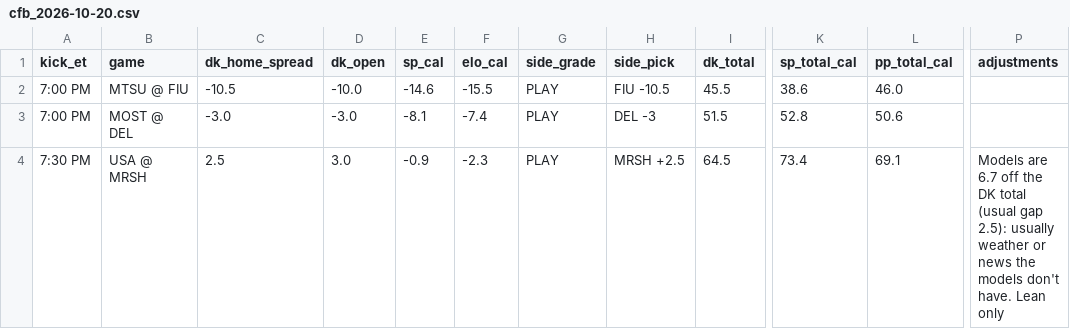
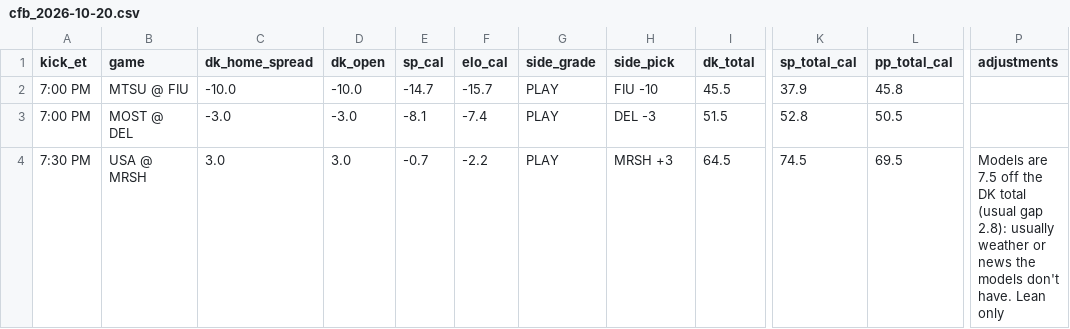
Before and after one commit to tdfarrell/betting-research, a CSV file: data/boards/cfb_2026-10-20.csv, drawn as a sheet; only a part is shown, gaps mark what is left out; the diff names each change by its address in the sheet, - before the commit and + after, or states it on an @@ line.

```diff
--- a/data/boards/cfb_2026-10-20.csv
+++ b/data/boards/cfb_2026-10-20.csv
-C2 (dk_home_spread): -10.5
+C2 (dk_home_spread): -10.0
-E2 (sp_cal): -14.6
+E2 (sp_cal): -14.7
-F2 (elo_cal): -15.5
+F2 (elo_cal): -15.7
-H2 (side_pick): FIU -10.5
+H2 (side_pick): FIU -10
-K2 (sp_total_cal): 38.6
+K2 (sp_total_cal): 37.9
-L2 (pp_total_cal): 46.0
+L2 (pp_total_cal): 45.8
-L3 (pp_total_cal): 50.6
+L3 (pp_total_cal): 50.5
-C4 (dk_home_spread): 2.5
+C4 (dk_home_spread): 3.0
-E4 (sp_cal): -0.9
+E4 (sp_cal): -0.7
-F4 (elo_cal): -2.3
+F4 (elo_cal): -2.2
-H4 (side_pick): MRSH +2.5
+H4 (side_pick): MRSH +3
-K4 (sp_total_cal): 73.4
+K4 (sp_total_cal): 74.5
-L4 (pp_total_cal): 69.1
+L4 (pp_total_cal): 69.5
-P4 (adjustments): Models are 6.7 off the DK total (usual gap 2.5): usually weather…
+P4 (adjustments): Models are 7.5 off the DK total (usual gap 2.8): usually weather…
```
Also changed, not shown: data/boards/cfb_2026-10-23.csv, data/boards/cfb_2026-10-24.csv, 26 other files.
